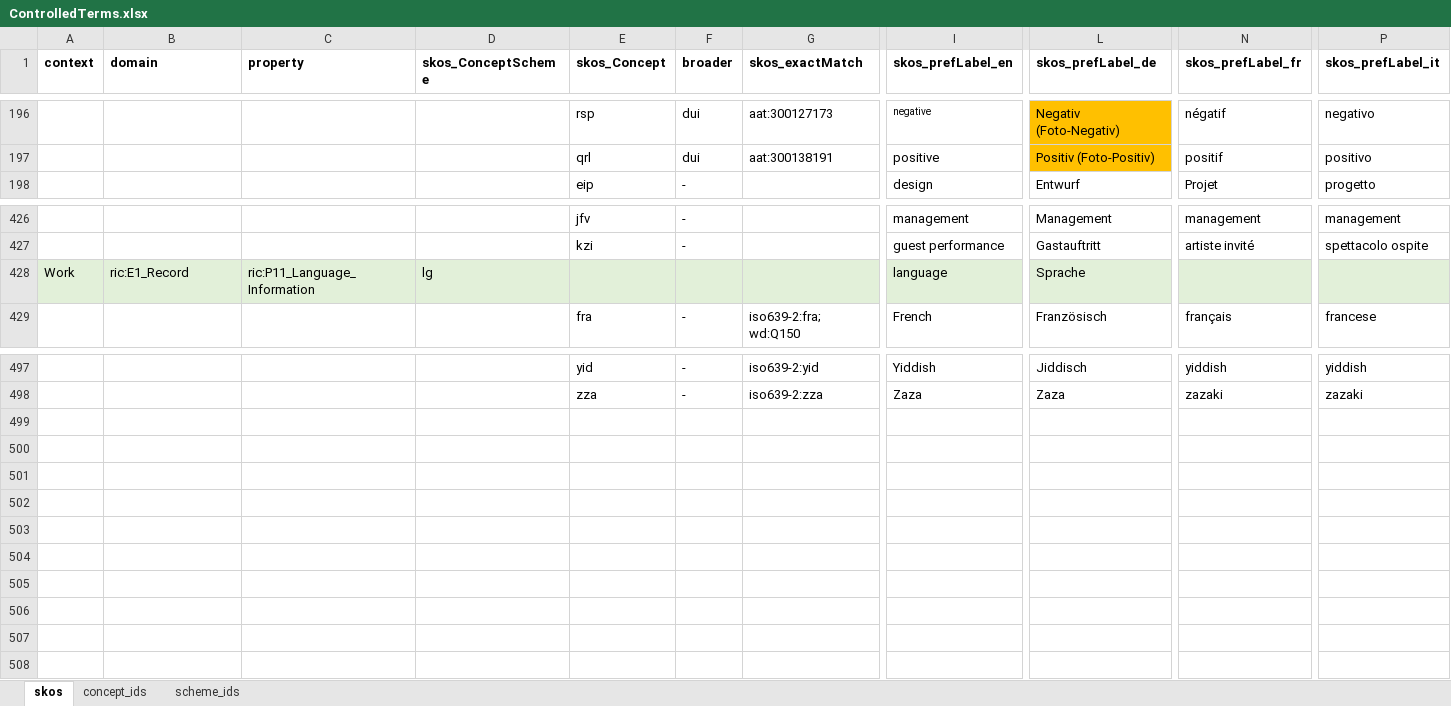
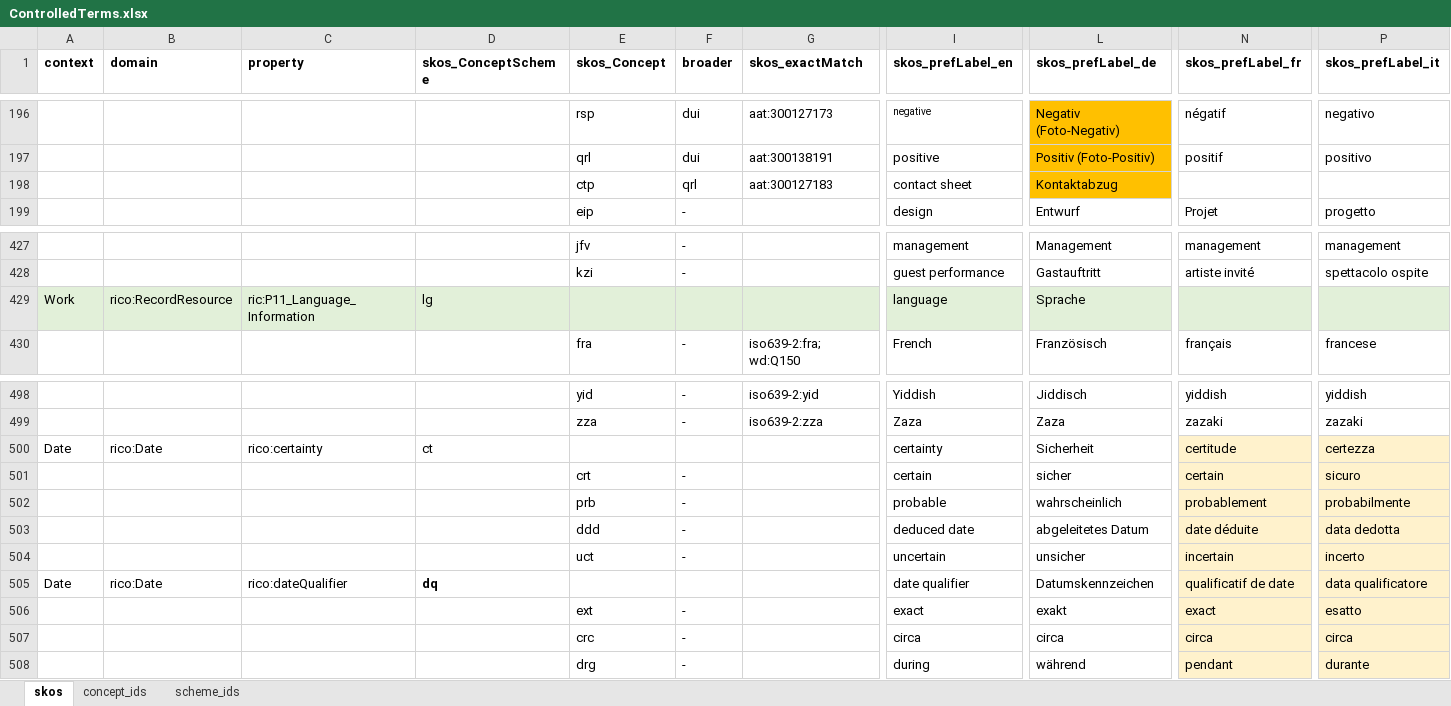
Before and after one commit to sapa/spa-vocabulary, an Excel workbook: source/ControlledTerms.xlsx, sheet skos, drawn as a sheet; only a part is shown, gaps mark what is left out; values as stored, in another font and other column widths than the file's, no borders; addresses are those after the commit; rows hold the shown columns only; the diff names each change by its address in the sheet, - before the commit and + after, or states it on an @@ line.

Commit message:
contact print added

```diff
--- a/source/ControlledTerms.xlsx (sheet skos)
+++ b/source/ControlledTerms.xlsx (sheet skos)
+row 198:  |  |  |  | ctp | qrl | aat:300127183 | contact sheet | Kontaktabzug
-B429 (domain): ric:E1_Record
+B429 (domain): rico:RecordResource
+row 500: Date | rico:Date | rico:certainty | ct |  |  |  | certainty | Sicherheit | certitude | certezza
+row 501:  |  |  |  | crt | - |  | certain | sicher | certain | sicuro
+row 502:  |  |  |  | prb | - |  | probable | wahrscheinlich | probablement | probabilmente
+row 503:  |  |  |  | ddd | - |  | deduced date | abgeleitetes Datum | date déduite | data dedotta
+row 504:  |  |  |  | uct | - |  | uncertain | unsicher | incertain | incerto
+row 505: Date | rico:Date | rico:dateQualifier | dq |  |  |  | date qualifier | Datumskennzeichen | qualificatif de date | data qualificatore
+row 506:  |  |  |  | ext | - |  | exact | exakt | exact | esatto
+row 507:  |  |  |  | crc | - |  | circa | circa | circa | circa
+row 508:  |  |  |  | drg | - |  | during | während | pendant | durante
```
Also changed, not shown: sheet concept_ids, sheet scheme_ids, 2 other files.
